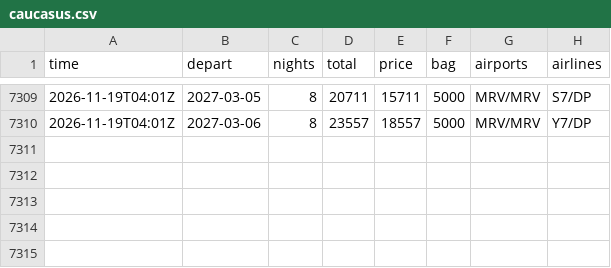
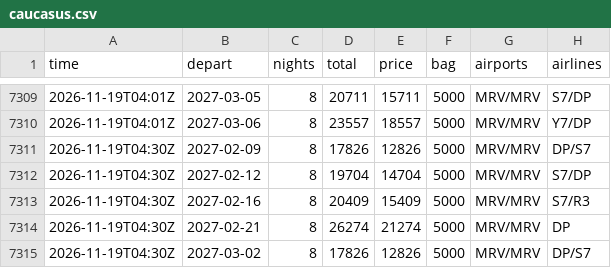
Before and after one commit to JohnLennon000/ski-tickets, a CSV file: docs/data/trips/caucasus.csv, drawn as a sheet; only a part is shown, gaps mark what is left out.

```diff
--- a/docs/data/trips/caucasus.csv
+++ b/docs/data/trips/caucasus.csv
@@ -7310 +7310,6 @@ time,depart,nights,total,price,bag,airports,airlines
 2026-11-19T04:01Z,2027-03-06,8,23557,18557,5000,MRV/MRV,Y7/DP
+2026-11-19T04:30Z,2027-02-09,8,17826,12826,5000,MRV/MRV,DP/S7
+2026-11-19T04:30Z,2027-02-12,8,19704,14704,5000,MRV/MRV,S7/DP
+2026-11-19T04:30Z,2027-02-16,8,20409,15409,5000,MRV/MRV,S7/R3
+2026-11-19T04:30Z,2027-02-21,8,26274,21274,5000,MRV/MRV,DP
+2026-11-19T04:30Z,2027-03-02,8,17826,12826,5000,MRV/MRV,DP/S7
```
Also changed, not shown: docs/data/best.csv, docs/data/trips/khibiny.csv, 5 other files.
